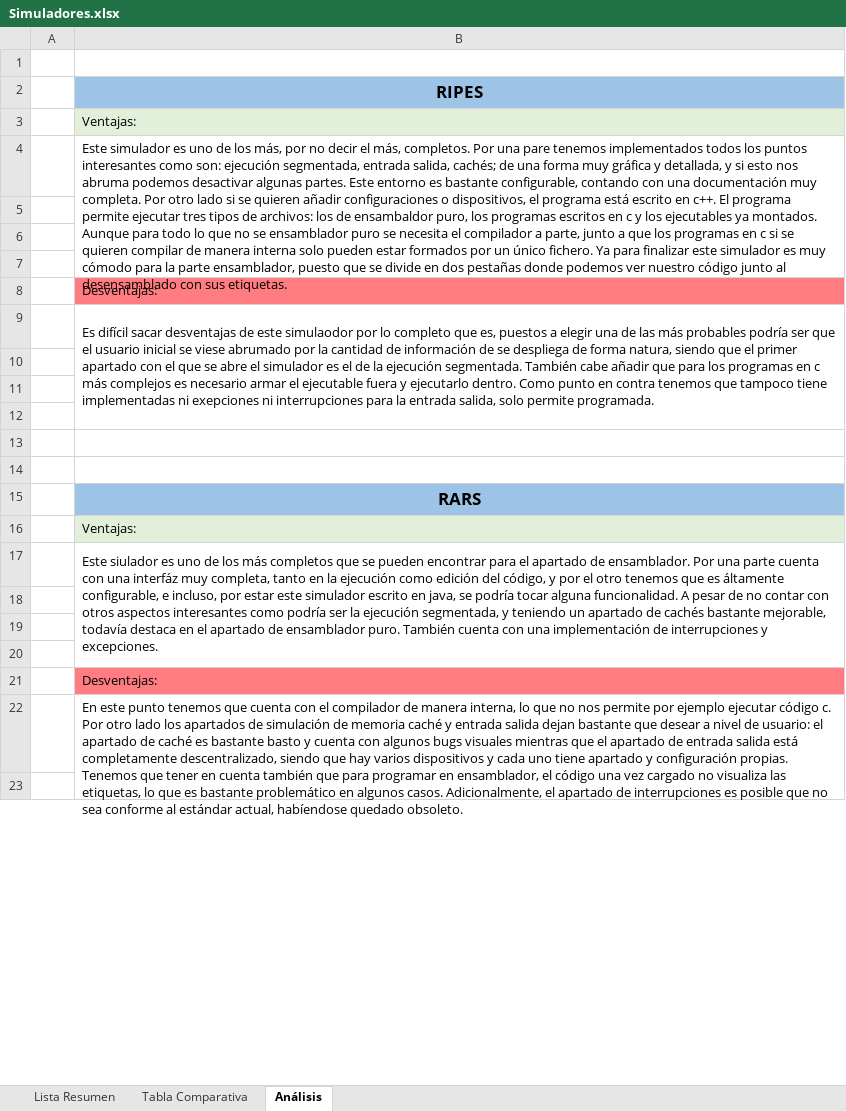
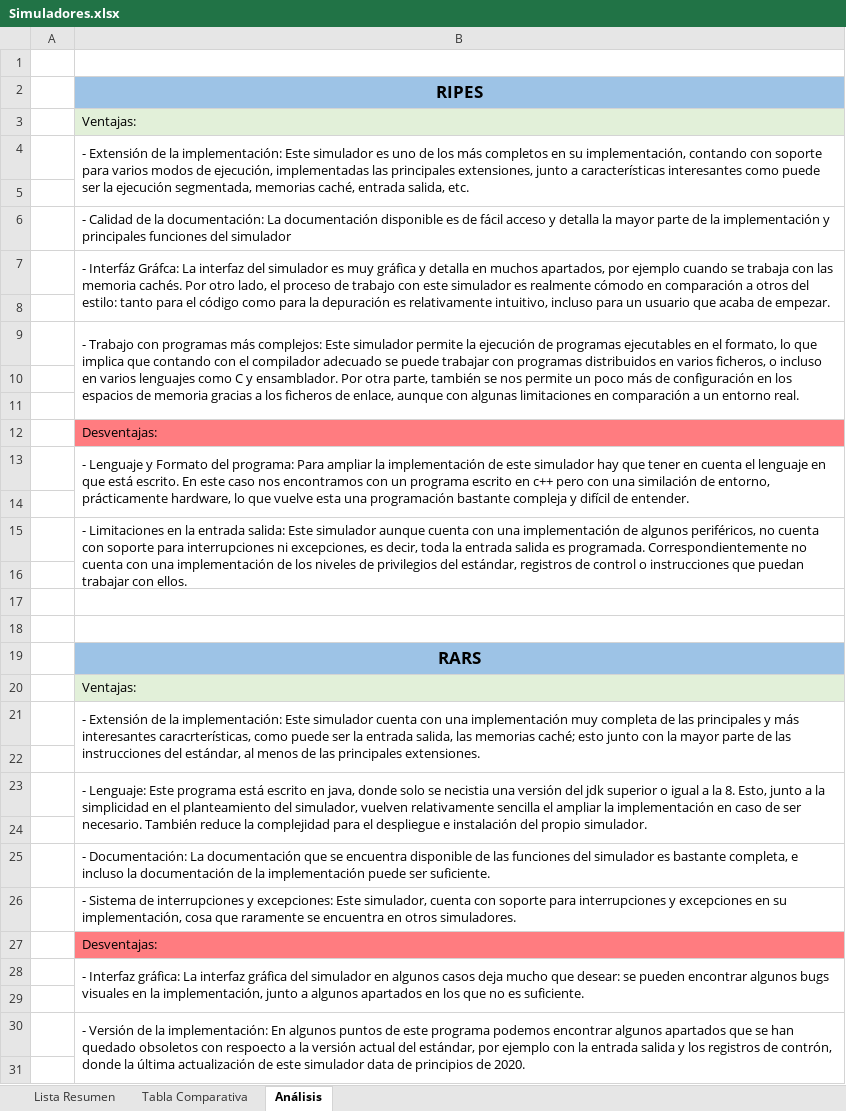
Before and after one commit to BrunoBKos/Beca-24-25-RISC-V, an Excel workbook: Simuladores/Simuladores.xlsx, sheet Análisis, drawn as a sheet; only a part is shown; values as stored, in another font and other column widths than the file's, no borders; removed rows and columns are numbered as before the commit, all else as after; the diff covers the shown part only; the diff names each change by its address in the sheet, - before the commit and + after, or states it on an @@ line.

```diff
--- a/Simuladores/Simuladores.xlsx (sheet Análisis)
+++ b/Simuladores/Simuladores.xlsx (sheet Análisis)
-B4: Este simulador es uno de los más, por no decir el más, completos. Por una pare tenemos implementados todos los puntos interesantes como son: ejecución segmentada, entrada salida, cachés; de una forma muy gráfica y detallada, y si esto nos abruma podemos desactivar algunas partes. Este entorno es bastante configurable, contando con una documentación muy completa. Por otro lado si se quieren añadir configuraciones o dispositivos, el programa está escrito en c++. El programa permite ejecutar tres tipos de archivos: los de ensambaldor puro, los programas escritos en c y los ejecutables ya montados. Aunque para todo lo que no se ensamblador puro se necesita el compilador a parte, junto a que los programas en c si se quieren compilar de manera interna solo pueden estar formados por un único fichero. Ya para finalizar este simulador es muy cómodo para la parte ensamblador, puesto que se divide en dos pestañas donde podemos ver nuestro código junto al desensamblado con sus etiquetas.
+B4: - Extensión de la implementación: Este simulador es uno de los más completos en su implementación, contando con soporte para varios modos de ejecución, implementadas las principales extensiones, junto a características interesantes como puede ser la ejecución segmentada, memorias caché, entrada salida, etc.
-B4:B7 merged
+B4:B5 merged
+row 6:  | - Calidad de la documentación: La documentación disponible es de fácil acceso y detalla la mayor parte de la implementación y principales funciones del simulador
+row 7:  | - Interfáz Gráfca: La interfaz del simulador es muy gráfica y detalla en muchos apartados, por ejemplo cuando se trabaja con las memoria cachés. Por otro lado, el proceso de trabajo con este simulador es realmente cómodo en comparación a otros del estilo: tanto para el código como para la depuración es relativamente intuitivo, incluso para un usuario que acaba de empezar.
+row 8: (empty)
+row 9:  | - Trabajo con programas más complejos: Este simulador permite la ejecución de programas ejecutables en el formato, lo que implica que contando con el compilador adecuado se puede trabajar con programas distribuidos en varios ficheros, o incluso en varios lenguajes como C y ensamblador. Por otra parte, también se nos permite un poco más de configuración en los espacios de memoria gracias a los ficheros de enlace, aunque con algunas limitaciones en comparación a un entorno real.
-B13: Es difícil sacar desventajas de este simulaodor por lo completo que es, puestos a elegir una de las más probables podría ser que el usuario inicial se viese abrumado por la cantidad de información de se despliega de forma natura, siendo que el primer apartado con el que se abre el simulador es el de la ejecución segmentada. También cabe añadir que para los programas en c más complejos es necesario armar el ejecutable fuera y ejecutarlo dentro. Como punto en contra tenemos que tampoco tiene implementadas ni exepciones ni interrupciones para la entrada salida, solo permite programada.
+B13: - Lenguaje y Formato del programa: Para ampliar la implementación de este simulador hay que tener en cuenta el lenguaje en que está escrito. En este caso nos encontramos con un programa escrito en c++ pero con una similación de entorno, prácticamente hardware, lo que vuelve esta una programación bastante compleja y difícil de entender.
-B9:B12 merged
+B13:B14 merged
-B15: (empty)
+B15: - Limitaciones en la entrada salida: Este simulador aunque cuenta con una implementación de algunos periféricos, no cuenta con soporte para interrupciones ni excepciones, es decir, toda la entrada salida es programada. Correspondientemente no cuenta con una implementación de los niveles de privilegios del estándar, registros de control o instrucciones que puedan trabajar con ellos.
+B15:B16 merged
-B21: Este siulador es uno de los más completos que se pueden encontrar para el apartado de ensamblador. Por una parte cuenta con una interfáz muy completa, tanto en la ejecución como edición del código, y por el otro tenemos que es áltamente configurable, e incluso, por estar este simulador escrito en java, se podría tocar alguna funcionalidad. A pesar de no contar con otros aspectos interesantes como podría ser la ejecución segmentada, y teniendo un apartado de cachés bastante mejorable, todavía destaca en el apartado de ensamblador puro. También cuenta con una implementación de interrupciones y excepciones.
+B21: - Extensión de la implementación: Este simulador cuenta con una implementación muy completa de las principales y más interesantes caracrterísticas, como puede ser la entrada salida, las memorias caché; esto junto con la mayor parte de las instrucciones del estándar, al menos de las principales extensiones.
-B17:B20 merged
+B21:B22 merged
+row 23:  | - Lenguaje: Este programa está escrito en java, donde solo se necistia una versión del jdk superior o igual a la 8. Esto, junto a la simplicidad en el planteamiento del simulador, vuelven relativamente sencilla el ampliar la implementación en caso de ser necesario. También reduce la complejidad para el despliegue e instalación del propio simulador.
+row 25:  | - Documentación: La documentación que se encuentra disponible de las funciones del simulador es bastante completa, e incluso la documentación de la implementación puede ser suficiente.
+row 26:  | - Sistema de interrupciones y excepciones: Este simulador, cuenta con soporte para interrupciones y excepciones en su implementación, cosa que raramente se encuentra en otros simuladores.
@@ row 112 moved to row 27: Desventajas: @@
+row 28:  | - Interfaz gráfica: La interfaz gráfica del simulador en algunos casos deja mucho que desear: se pueden encontrar algunos bugs visuales en la implementación, junto a algunos apartados en los que no es suficiente.
-B30: Desventajas:
+B30: - Versión de la implementación: En algunos puntos de este programa podemos encontrar algunos apartados que se han quedado obsoletos con respoecto a la versión actual del estándar, por ejemplo con la entrada salida y los registros de contrón, donde la última actualización de este simulador data de principios de 2020.
-B30 fill: #FF7C80
+B30 fill: none
+B30:B31 merged
-row 22:  | En este punto tenemos que cuenta con el compilador de manera interna, lo que no nos permite por ejemplo ejecutar código c. Por otro lado los apartados de simulación de memoria caché y entrada salida dejan bastante que desear a nivel de usuario: el apartado de caché es bastante basto y cuenta con algunos bugs visuales mientras que el apartado de entrada salida está completamente descentralizado, siendo que hay varios dispositivos y cada uno tiene apartado y configuración propias. Tenemos que tener en cuenta también que para programar en ensamblador, el código una vez cargado no visualiza las etiquetas, lo que es bastante problemático en algunos casos. Adicionalmente, el apartado de interrupciones es posible que no sea conforme al estándar actual, habíendose quedado obsoleto.
```
Also changed, not shown: 25 removed rows, 1 edited cell and merged cells elsewhere in this sheet, sheet Tabla Comparativa, sheet Lista Resumen, 3 other files.
